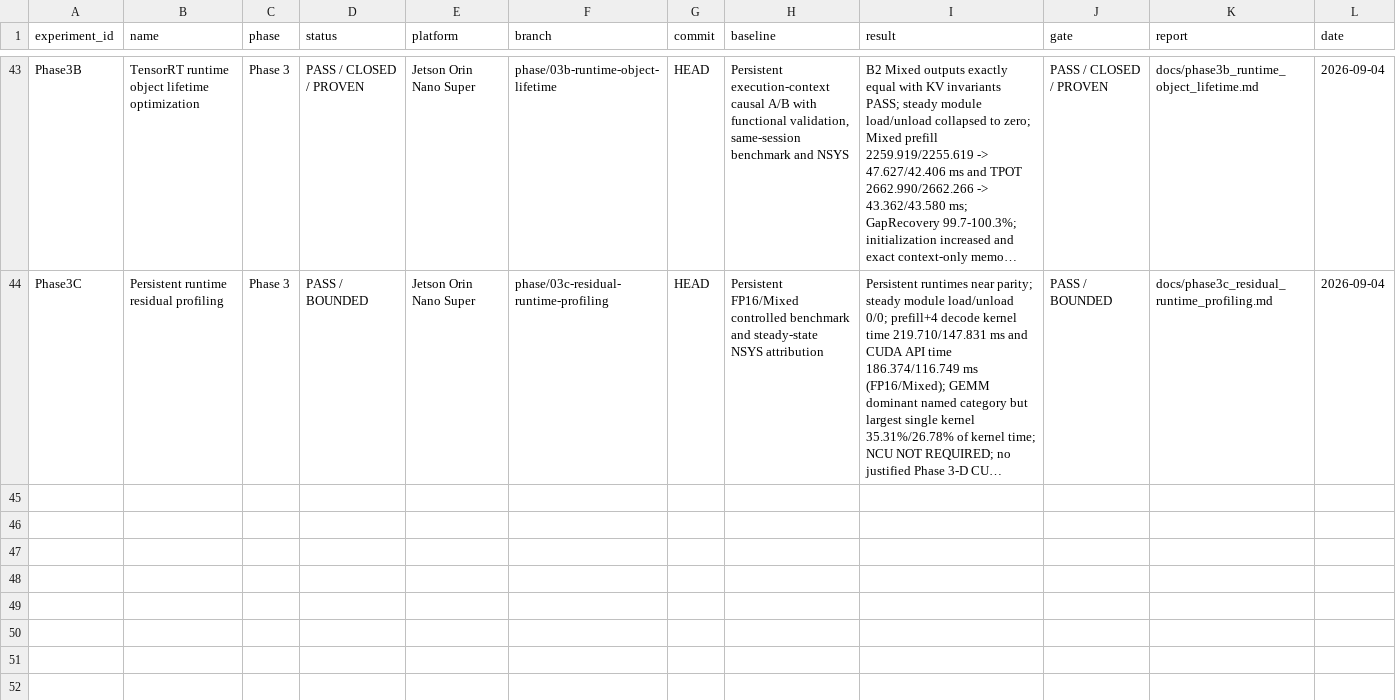
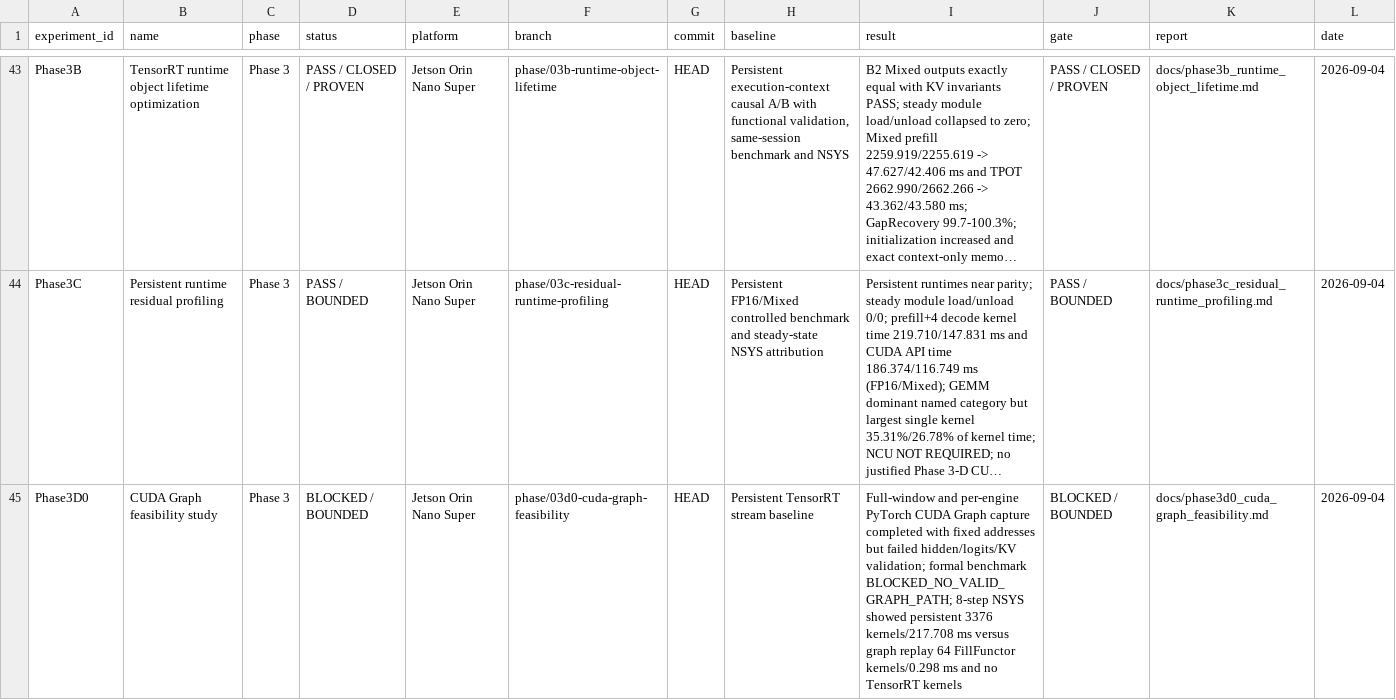
Before and after one commit to FlankKaicoder/jetson-qwen-inference-lab, a CSV file: results/experiment_registry.csv, drawn as a sheet; only a part is shown, gaps mark what is left out; long unchanged cells end in …; the diff names each change by its address in the sheet, - before the commit and + after, or states it on an @@ line.

Commit message:
phase3d0: close cuda graph feasibility study

```diff
--- a/results/experiment_registry.csv
+++ b/results/experiment_registry.csv
+row 45: Phase3D0 | CUDA Graph feasibility study | Phase 3 | BLOCKED / BOUNDED | Jetson Orin Nano Super | phase/03d0-cuda-graph-feasibility | HEAD | Persistent TensorRT stream baseline | Full-window and per-engine PyTorch CUDA Graph capture completed with fixed addresses but failed hidden/logits/KV validation; formal benchmark BLOCKED_NO_VALID_GRAPH_PATH; 8-step NSYS showed persistent 3376 kernels/217.708 ms versus graph replay 64 FillFunctor kernels/0.298 ms and no TensorRT kernels | BLOCKED / BOUNDED | docs/phase3d0_cuda_graph_feasibility.md | 2026-09-04
```
Also changed, not shown: 55 other files.
